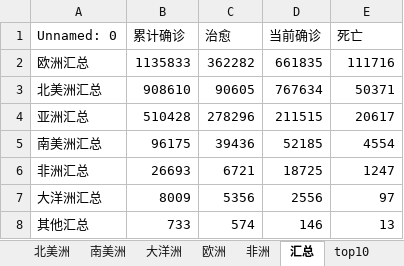
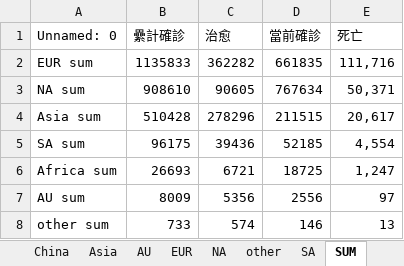
Before and after one commit to Akagilnc/python1.0, an Excel workbook: excel_files/report_formatted.xlsx, sheet SUM, drawn as a sheet; values as stored, in another font and other column widths than the file's, no cell formats; the diff names each change by its address in the sheet, - before the commit and + after, or states it on an @@ line.

```diff
--- a/excel_files/report_formatted.xlsx (sheet SUM)
+++ b/excel_files/report_formatted.xlsx (sheet SUM)
-sheet tab: 北美洲
+sheet tab: AU
-sheet tab: 南美洲
+sheet tab: EUR
-sheet tab: 大洋洲
+sheet tab: NA
-sheet tab: 欧洲
+sheet tab: other
-sheet tab: 非洲
+sheet tab: SA
-sheet tab: 汇总
+sheet tab: SUM
-B1: 累计确诊
+B1: 纍計確診
-D1: 当前确诊
+D1: 當前確診
-A2 (Unnamed: 0): 欧洲汇总
+A2 (Unnamed: 0): EUR sum
-E2 (死亡): 111716
+E2 (死亡): 111,716
-A3 (Unnamed: 0): 北美洲汇总
+A3 (Unnamed: 0): NA sum
-E3 (死亡): 50371
+E3 (死亡): 50,371
-A4 (Unnamed: 0): 亚洲汇总
+A4 (Unnamed: 0): Asia sum
-E4 (死亡): 20617
+E4 (死亡): 20,617
-A5 (Unnamed: 0): 南美洲汇总
+A5 (Unnamed: 0): SA sum
-E5 (死亡): 4554
+E5 (死亡): 4,554
-A6 (Unnamed: 0): 非洲汇总
+A6 (Unnamed: 0): Africa sum
-E6 (死亡): 1247
+E6 (死亡): 1,247
-A7 (Unnamed: 0): 大洋洲汇总
+A7 (Unnamed: 0): AU sum
-A8 (Unnamed: 0): 其他汇总
+A8 (Unnamed: 0): other sum
```
Also changed, not shown: sheet Africa, sheet China, sheet SA, sheet EUR, sheet other, sheet AU, 3 more sheets, other sheet tabs, cell formats, excel_files/report_fixed.xlsx, 21 other files.
